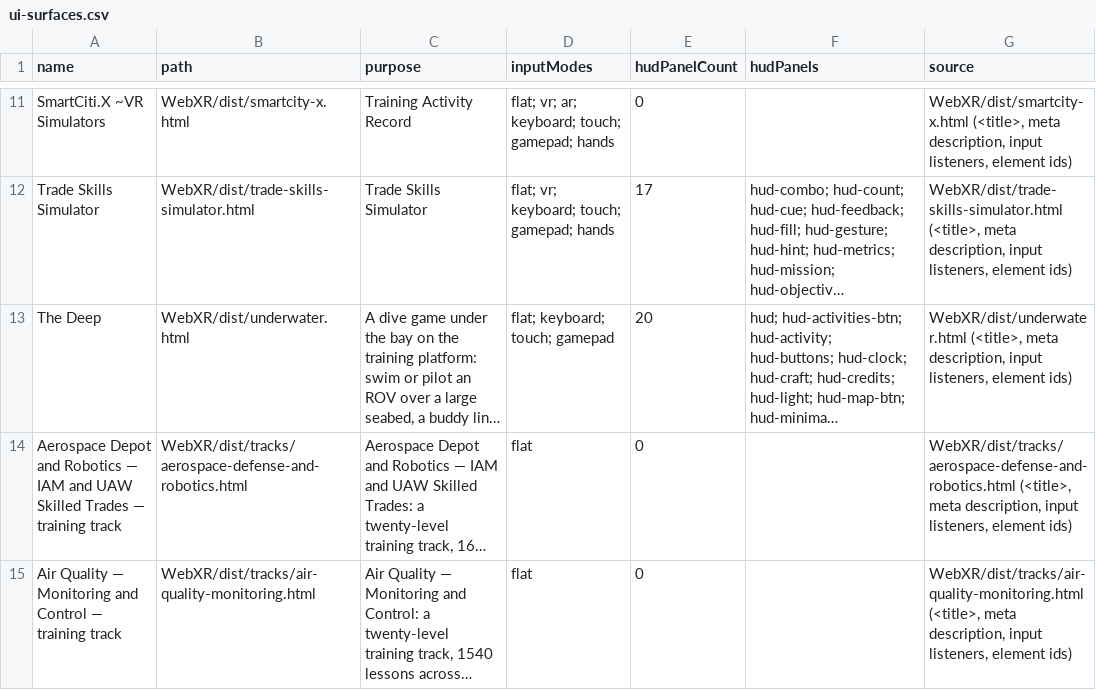
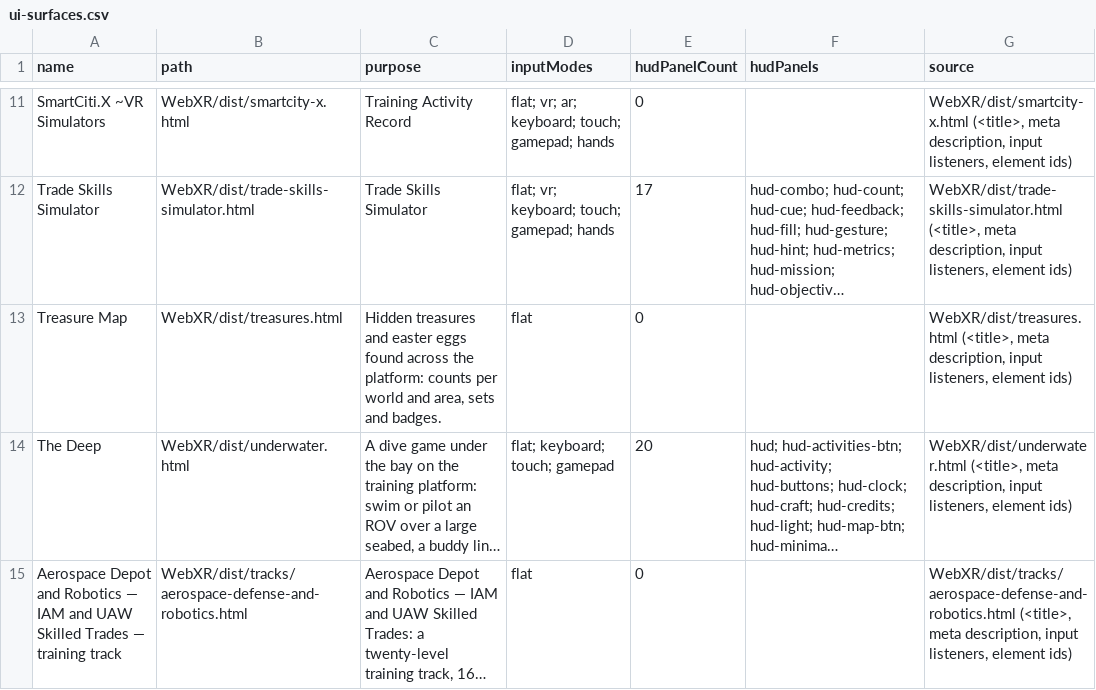
Before and after one commit to AGIFutureFoundation/vr-safety-training, a CSV file: docs/investor/ui-surfaces.csv, drawn as a sheet; only a part is shown, gaps mark what is left out; the shorter side is filled out with more unchanged rows; long unchanged cells end in …; the diff names each change by its address in the sheet, - before the commit and + after, or states it on an @@ line.

```diff
--- a/docs/investor/ui-surfaces.csv
+++ b/docs/investor/ui-surfaces.csv
+row 13: Treasure Map | WebXR/dist/treasures.html | Hidden treasures and easter eggs found across the platform: counts per world and area, sets and badges. | flat | 0 |  | WebXR/dist/treasures.html (<title>, meta description, input listeners, element ids)
```
Also changed, not shown: docs/investor/stations.csv, 34 other files.
